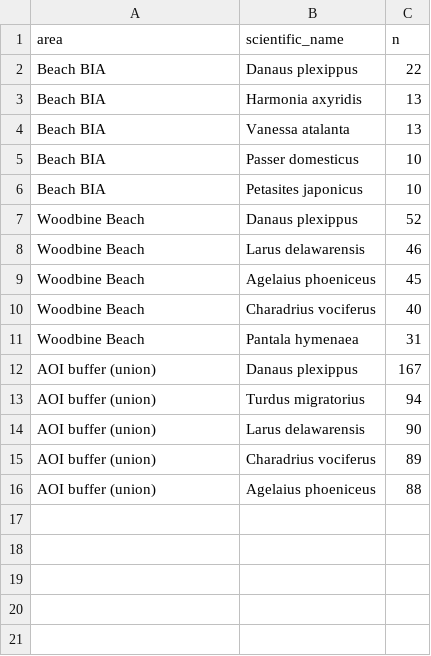
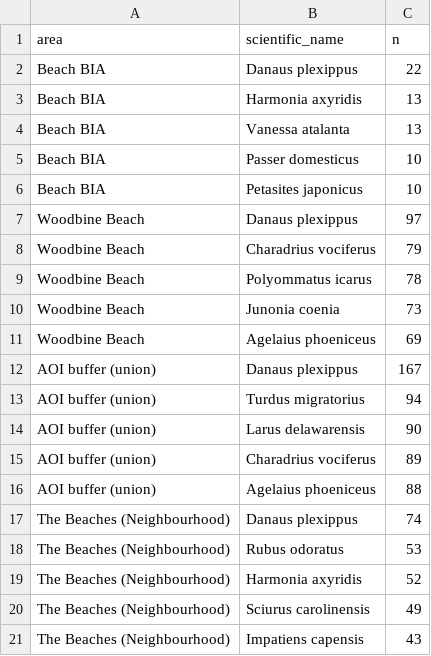
Before and after one commit to CopernicusP/STA490-Beach-BIA, a CSV file: Figures/top5_species_by_area.csv, drawn as a sheet.

Commit message:
Update Figures with polished, finalized visual for final deliverables
This commit reflects the latest revisions to the Figures folder, featuring refined and production-ready visualizations.  Key updates include:
Standardized design consistency (e.g., color schemes, fonts, formatting) across all final figures.
Optimized image quality (resolution, compression, and file formatting) for clarity in publications/reports.
Corrected minor data labeling or layout discrepancies identified in prior reviews.
Finalized cropping, scaling, or annotation adjustments to align with project deliverable requirements.

```diff
--- a/Figures/top5_species_by_area.csv
+++ b/Figures/top5_species_by_area.csv
@@ -6,7 +6,7 @@ Beach BIA,Passer domesticus,10
 Beach BIA,Petasites japonicus,10
-Woodbine Beach,Danaus plexippus,52
-Woodbine Beach,Larus delawarensis,46
-Woodbine Beach,Agelaius phoeniceus,45
-Woodbine Beach,Charadrius vociferus,40
-Woodbine Beach,Pantala hymenaea,31
+Woodbine Beach,Danaus plexippus,97
+Woodbine Beach,Charadrius vociferus,79
+Woodbine Beach,Polyommatus icarus,78
+Woodbine Beach,Junonia coenia,73
+Woodbine Beach,Agelaius phoeniceus,69
 AOI buffer (union),Danaus plexippus,167
@@ -16 +16,6 @@ AOI buffer (union),Charadrius vociferus,89
 AOI buffer (union),Agelaius phoeniceus,88
+The Beaches (Neighbourhood),Danaus plexippus,74
+The Beaches (Neighbourhood),Rubus odoratus,53
+The Beaches (Neighbourhood),Harmonia axyridis,52
+The Beaches (Neighbourhood),Sciurus carolinensis,49
+The Beaches (Neighbourhood),Impatiens capensis,43
```
Also changed, not shown: 1 other file.
